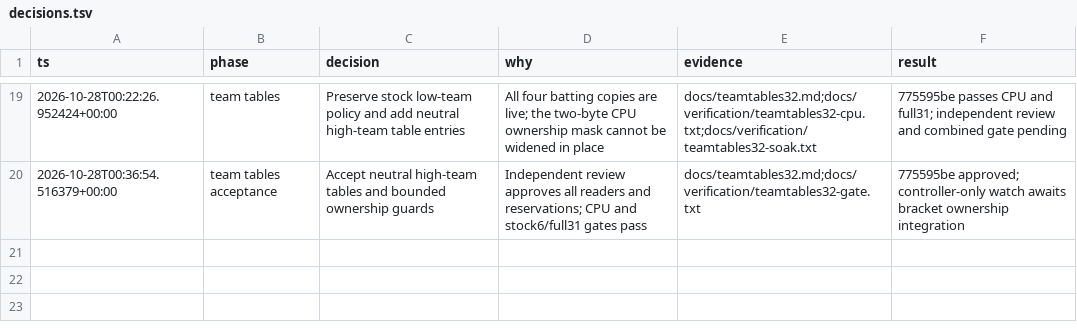
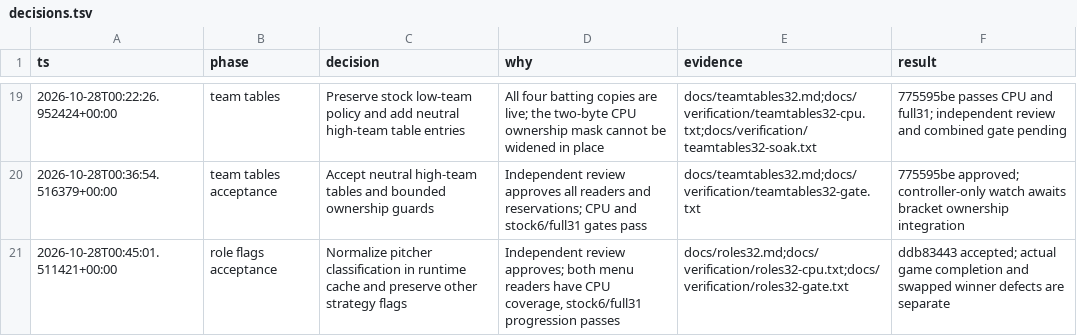
Before and after one commit to davefmurray/little-league, a TSV file: docs/decisions.tsv, drawn as a sheet; only a part is shown, gaps mark what is left out; the diff names each change by its address in the sheet, - before the commit and + after, or states it on an @@ line.

Commit message:
Normalize runtime pitcher roles and verify menu classification

```diff
--- a/docs/decisions.tsv
+++ b/docs/decisions.tsv
+row 21: 2026-10-28T00:45:01.511421+00:00 | role flags acceptance | Normalize pitcher classification in runtime cache and preserve other strategy flags | Independent review approves; both menu readers have CPU coverage, stock6/full31 progression passes | docs/roles32.md;docs/verification/roles32-cpu.txt;docs/verification/roles32-gate.txt | ddb83443 accepted; actual game completion and swapped winner defects are separate
```
Also changed, not shown: 12 other files.
